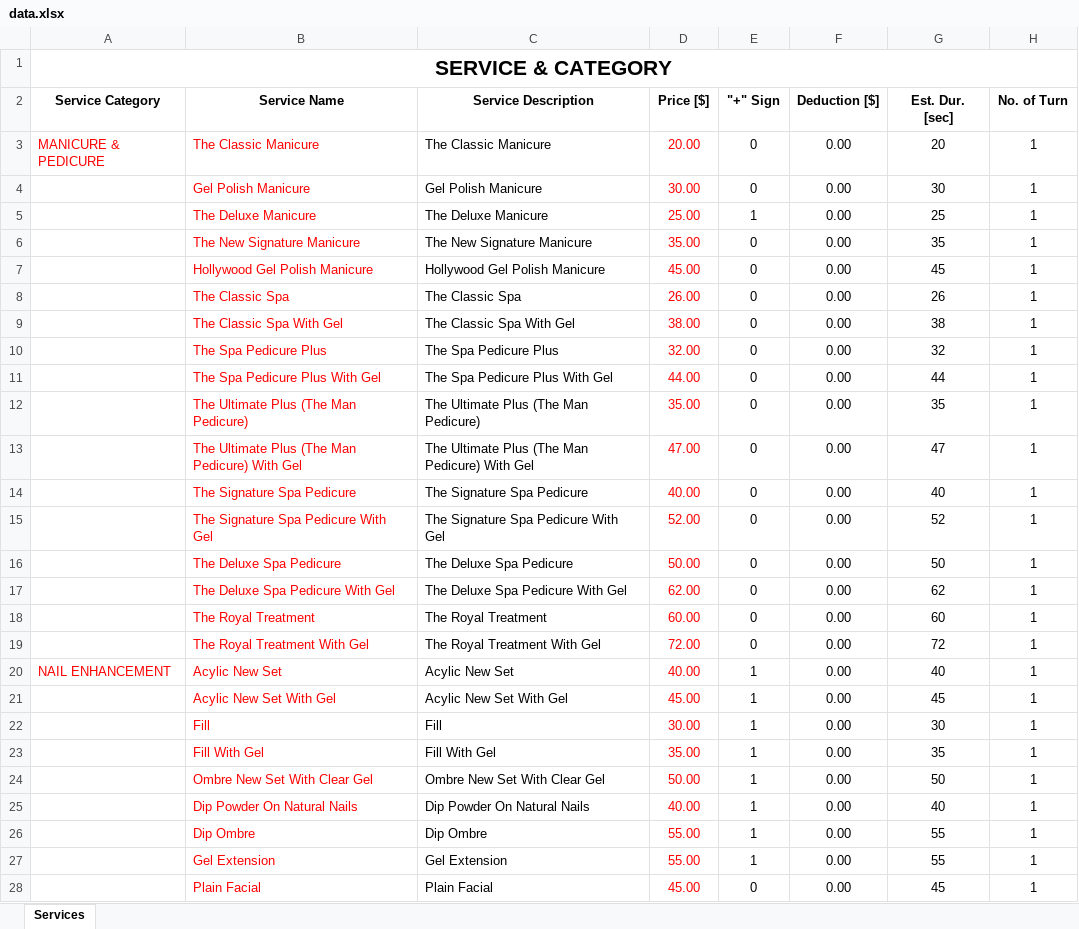
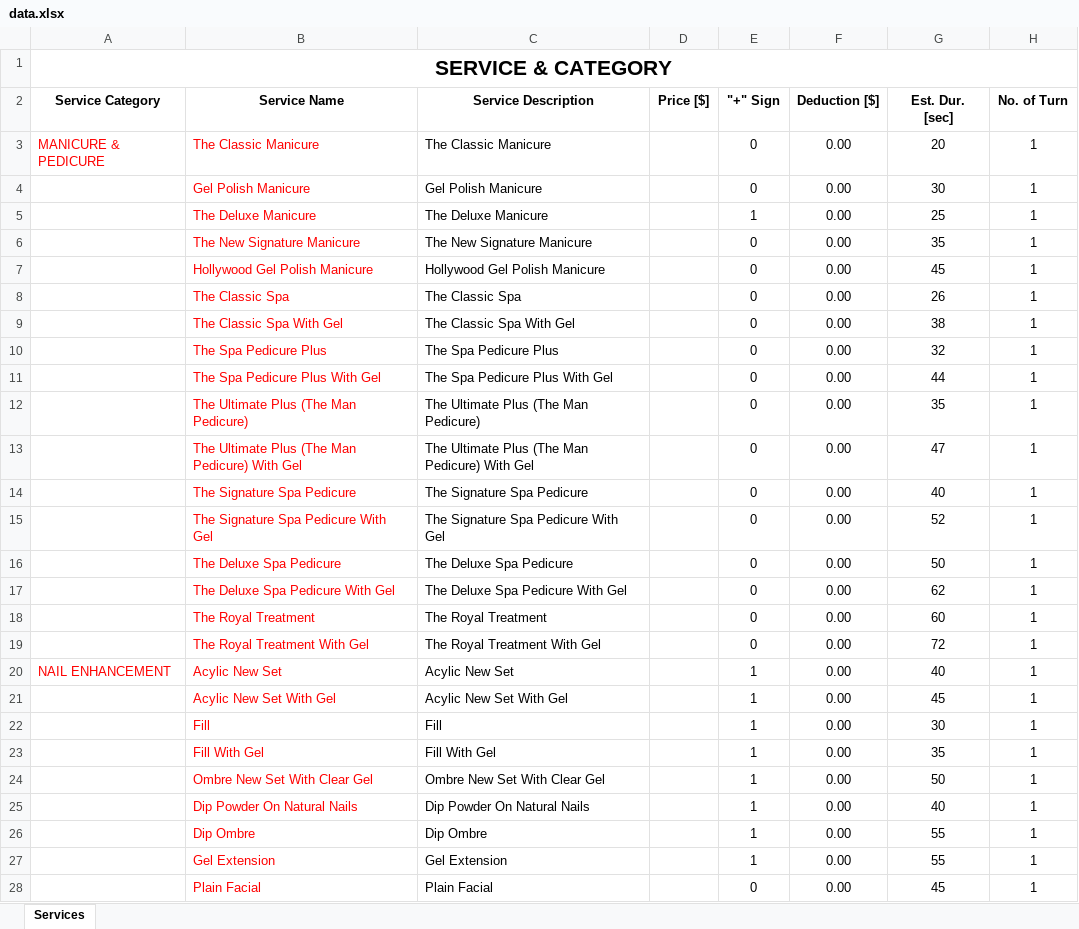
Before and after one commit to pthaithach/184IVYNAILS-SPA, an Excel workbook: scripts/data/data.xlsx, sheet Services, drawn as a sheet; only a part is shown; values as stored, in another font and other column widths than the file's, no borders; conditional formats not drawn; the diff covers the shown part only; the diff names each change by its address in the sheet, - before the commit and + after, or states it on an @@ line.

```diff
--- a/scripts/data/data.xlsx (sheet Services)
+++ b/scripts/data/data.xlsx (sheet Services)
-D3 (Price [$]): 20.00
+D3 (Price [$]): (empty)
-D4 (Price [$]): 30.00
+D4 (Price [$]): (empty)
-D5 (Price [$]): 25.00
+D5 (Price [$]): (empty)
-D6 (Price [$]): 35.00
+D6 (Price [$]): (empty)
-D7 (Price [$]): 45.00
+D7 (Price [$]): (empty)
-D8 (Price [$]): 26.00
+D8 (Price [$]): (empty)
-D9 (Price [$]): 38.00
+D9 (Price [$]): (empty)
-D10 (Price [$]): 32.00
+D10 (Price [$]): (empty)
-D11 (Price [$]): 44.00
+D11 (Price [$]): (empty)
-D12 (Price [$]): 35.00
+D12 (Price [$]): (empty)
-D13 (Price [$]): 47.00
+D13 (Price [$]): (empty)
-D14 (Price [$]): 40.00
+D14 (Price [$]): (empty)
-D15 (Price [$]): 52.00
+D15 (Price [$]): (empty)
-D16 (Price [$]): 50.00
+D16 (Price [$]): (empty)
-D17 (Price [$]): 62.00
+D17 (Price [$]): (empty)
-D18 (Price [$]): 60.00
+D18 (Price [$]): (empty)
-D19 (Price [$]): 72.00
+D19 (Price [$]): (empty)
-D20 (Price [$]): 40.00
+D20 (Price [$]): (empty)
-D21 (Price [$]): 45.00
+D21 (Price [$]): (empty)
-D22 (Price [$]): 30.00
+D22 (Price [$]): (empty)
-D23 (Price [$]): 35.00
+D23 (Price [$]): (empty)
-D24 (Price [$]): 50.00
+D24 (Price [$]): (empty)
-D25 (Price [$]): 40.00
+D25 (Price [$]): (empty)
-D26:D27 (Price [$]): 55.00
+D26:D27 (Price [$]): (empty)
-D28 (Price [$]): 45.00
+D28 (Price [$]): (empty)
```
Also changed, not shown: 43 edited cells elsewhere in this sheet, 9 other files.
